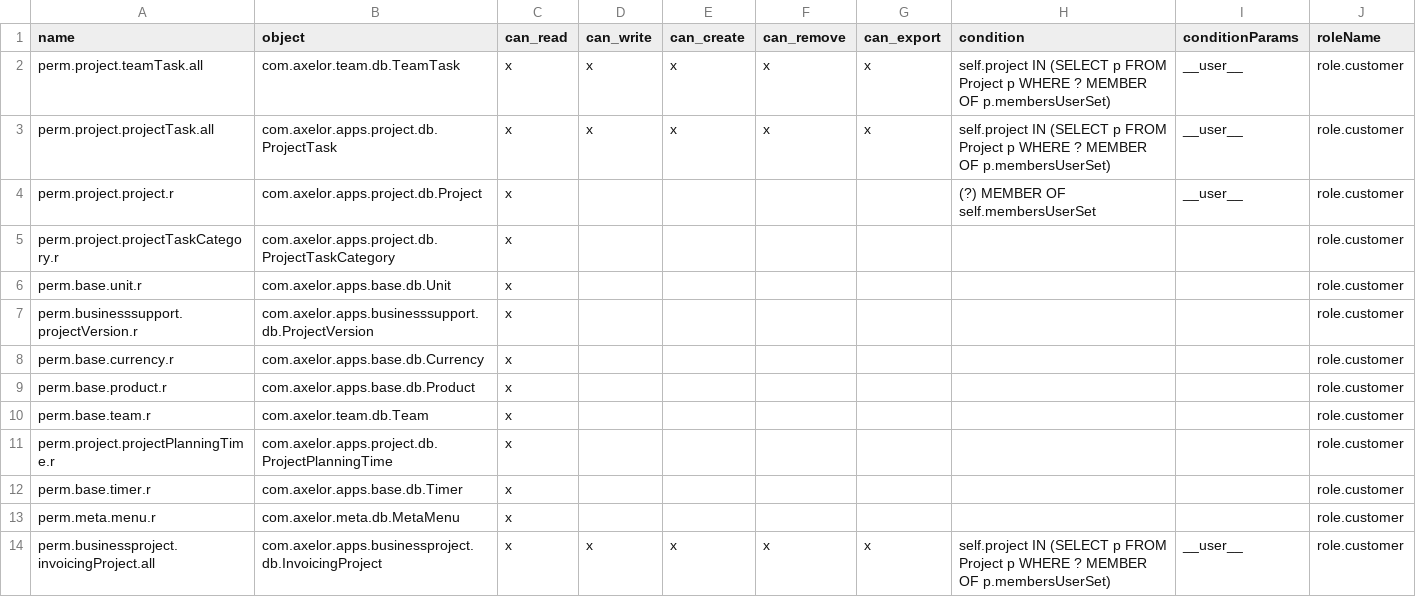
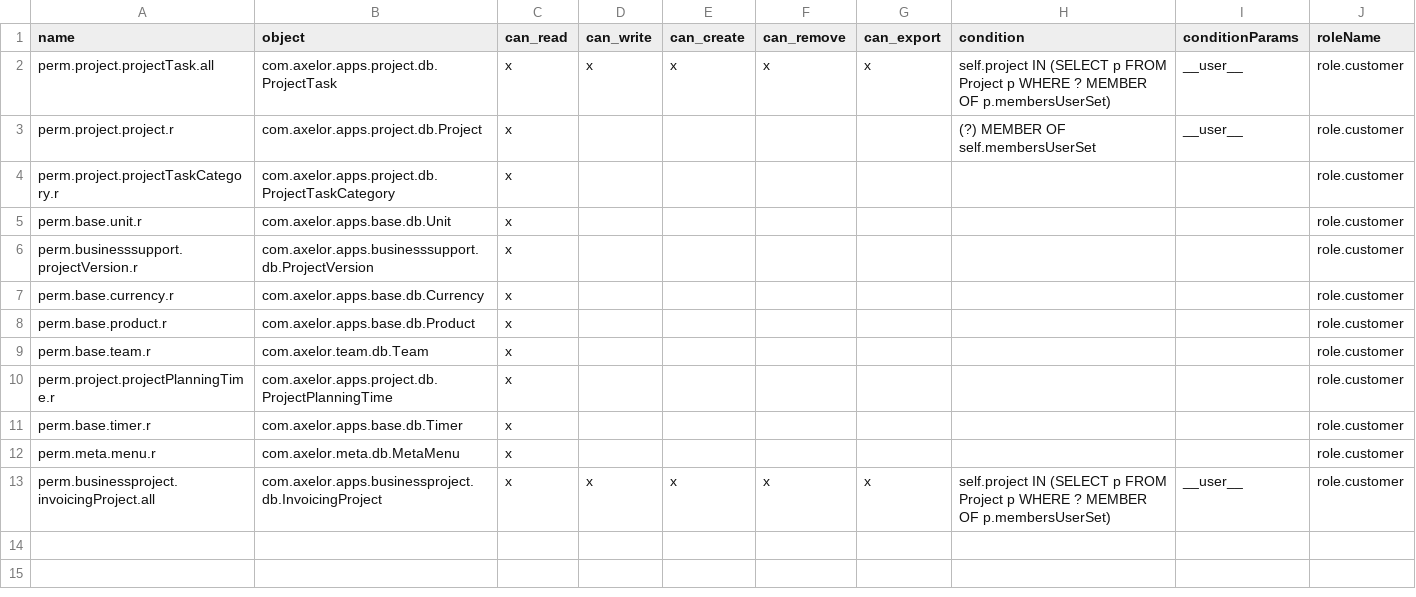
Before and after one commit to nsw-axelor/axelor-business-suite, a CSV file: axelor-business-support/src/main/resources/data-init/input/auth_permission.csv, drawn as a sheet; the diff names each change by its address in the sheet, - before the commit and + after, or states it on an @@ line.

Commit message:
Remove perm.project.teamTask.all permisson

```diff
--- a/axelor-business-support/src/main/resources/data-init/input/auth_permission.csv
+++ b/axelor-business-support/src/main/resources/data-init/input/auth_permission.csv
-row 2: perm.project.teamTask.all | com.axelor.team.db.TeamTask | x | x | x | x | x | self.project IN (SELECT p FROM Project p WHERE ? MEMBER OF p.membersUserSet) | __user__ | role.customer
```
Also changed, not shown: axelor-base/src/main/resources/demo/en/auth_role.csv, axelor-base/src/main/resources/demo/fr/auth_role.csv.
